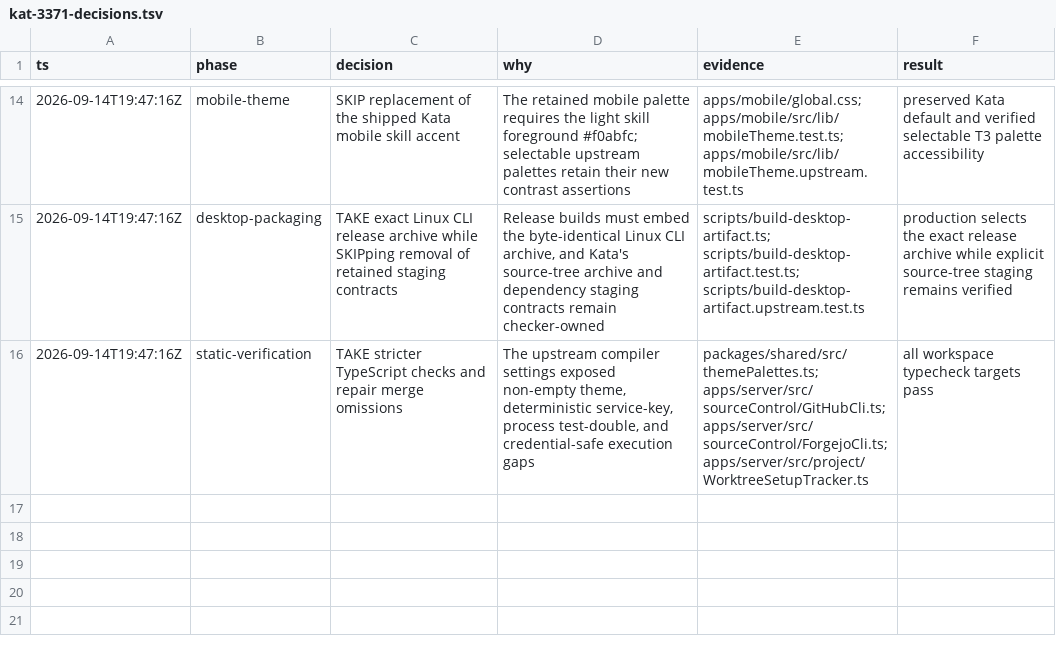
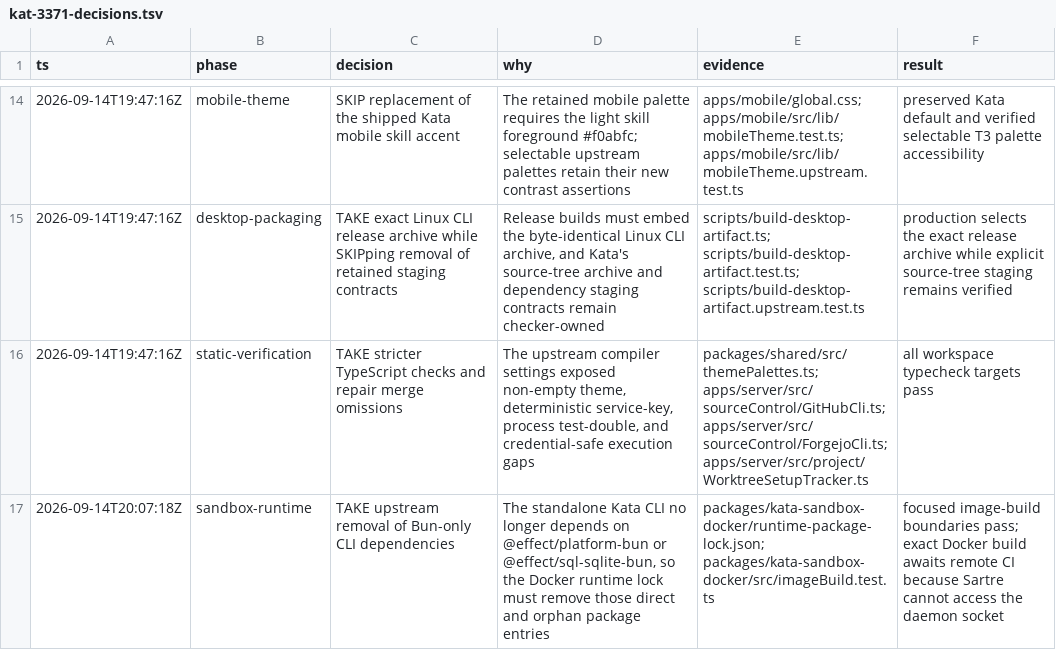
Before and after one commit to gannonh/kata-code, a TSV file: docs/upstream/kat-3371-decisions.tsv, drawn as a sheet; only a part is shown, gaps mark what is left out.

Commit message:
fix(sandbox): refresh runtime dependency lock

```diff
--- a/docs/upstream/kat-3371-decisions.tsv
+++ b/docs/upstream/kat-3371-decisions.tsv
@@ -16 +16,2 @@ ts	phase	decision	why	evidence	result
 2026-09-14T19:47:16Z	static-verification	TAKE stricter TypeScript checks and repair merge omissions	The upstream compiler settings exposed non-empty theme, deterministic service-key, process test-double, and credential-safe execution gaps	packages/shared/src/themePalettes.ts; apps/server/src/sourceControl/GitHubCli.ts; apps/server/src/sourceControl/ForgejoCli.ts; apps/server/src/project/WorktreeSetupTracker.ts	all workspace typecheck targets pass
+2026-09-14T20:07:18Z	sandbox-runtime	TAKE upstream removal of Bun-only CLI dependencies	The standalone Kata CLI no longer depends on @effect/platform-bun or @effect/sql-sqlite-bun, so the Docker runtime lock must remove those direct and orphan package entries	packages/kata-sandbox-docker/runtime-package-lock.json; packages/kata-sandbox-docker/src/imageBuild.test.ts	focused image-build boundaries pass; exact Docker build awaits remote CI because Sartre cannot access the daemon socket
```
Also changed, not shown: 1 other file.
